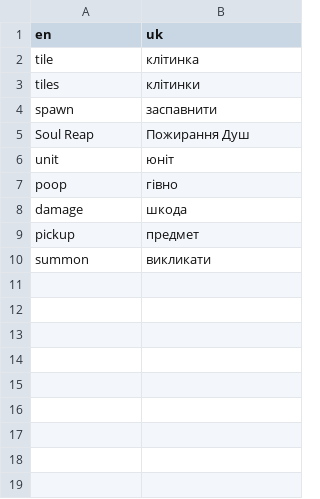
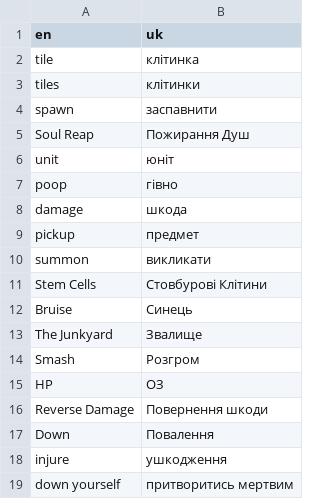
Before and after one commit to tarik02/mewgenics-uk, a CSV file: data/uk/glossary.csv, drawn as a sheet.

```diff
--- a/data/uk/glossary.csv
+++ b/data/uk/glossary.csv
@@ -10 +10,10 @@ pickup,предмет
 summon,викликати
+Stem Cells,Стовбурові Клітини
+Bruise,Синець
+The Junkyard,Звалище
+Smash,Розгром
+HP,ОЗ
+Reverse Damage,Повернення шкоди
+Down,Повалення
+injure,ушкодження
+down yourself,притворитись мертвим
```
Also changed, not shown: data/uk/translated/data/text/items.csv, data/uk/translated/data/text/mutations.csv, 10 other files.
